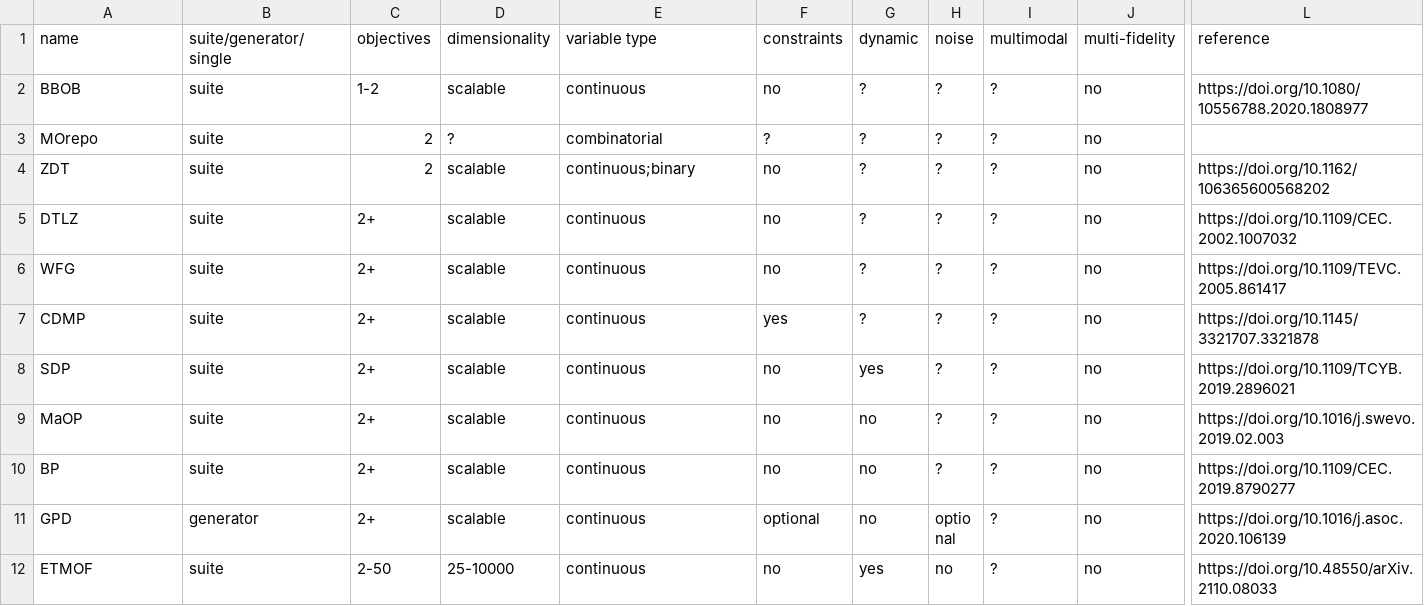
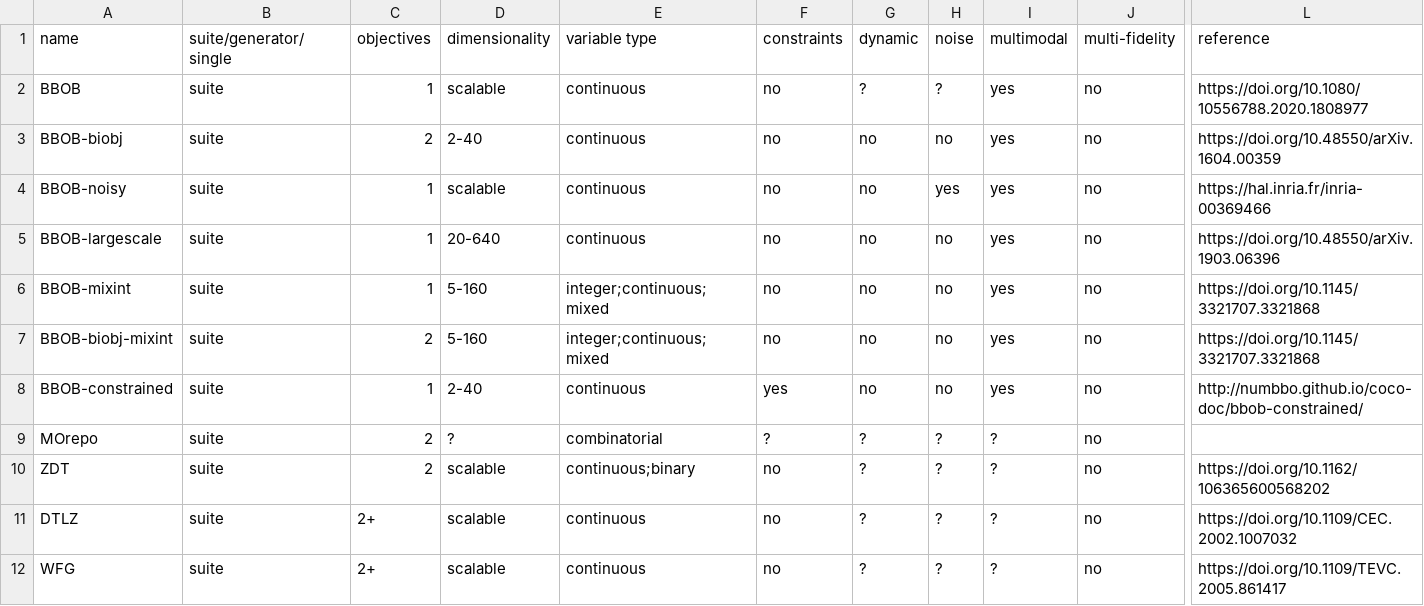
Before and after one commit to kvdblom/OPL, a CSV file: problems.csv, drawn as a sheet; only a part is shown, gaps mark what is left out; the shorter side is filled out with more unchanged rows; rows hold the shown columns only; the diff names each change by its address in the sheet, - before the commit and + after, or states it on an @@ line.

Commit message:
Add other BBOB suites, fix number of objectives in original suite entry.

```diff
--- a/problems.csv
+++ b/problems.csv
-C2 (objectives): 1-2
+C2 (objectives): 1
-I2 (multimodal): ?
+I2 (multimodal): yes
+row 3: BBOB-biobj | suite | 2 | 2-40 | continuous | no | no | no | yes | no | https://doi.org/10.48550/arXiv.1604.00359
+row 4: BBOB-noisy | suite | 1 | scalable | continuous | no | no | yes | yes | no | https://hal.inria.fr/inria-00369466
+row 5: BBOB-largescale | suite | 1 | 20-640 | continuous | no | no | no | yes | no | https://doi.org/10.48550/arXiv.1903.06396
+row 6: BBOB-mixint | suite | 1 | 5-160 | integer;continuous;mixed | no | no | no | yes | no | https://doi.org/10.1145/3321707.3321868
+row 7: BBOB-biobj-mixint | suite | 2 | 5-160 | integer;continuous;mixed | no | no | no | yes | no | https://doi.org/10.1145/3321707.3321868
+row 8: BBOB-constrained | suite | 1 | 2-40 | continuous | yes | no | no | yes | no | http://numbbo.github.io/coco-doc/bbob-constrained/
```
